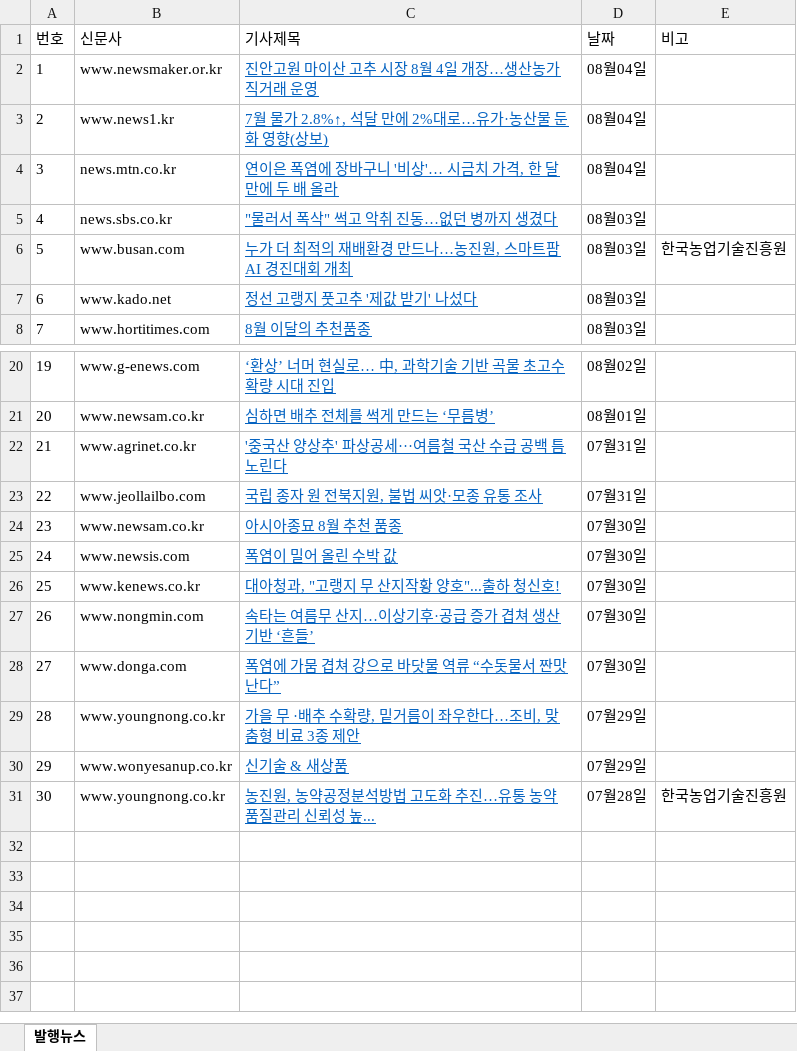
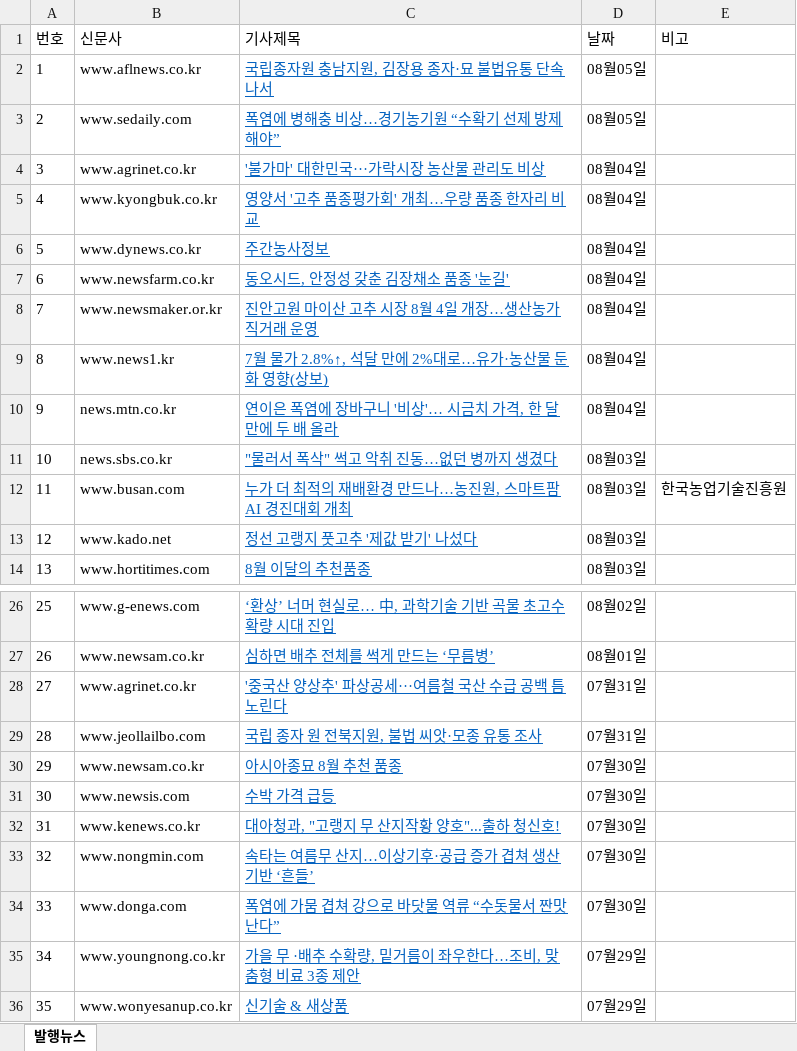
Before and after one commit to leeshelijah-spec/leeshelijah-spec.github.io, an Excel workbook: assets/published-news.xlsx, sheet 발행뉴스, drawn as a sheet; only a part is shown, gaps mark what is left out; values as stored, in another font and other column widths than the file's, no borders; removed rows and columns are numbered as before the commit, all else as after; the diff names each change by its address in the sheet, - before the commit and + after, or states it on an @@ line.

Commit message:
Publish dashboard snapshot 2026-08-05 11:39

```diff
--- a/assets/published-news.xlsx (sheet 발행뉴스)
+++ b/assets/published-news.xlsx (sheet 발행뉴스)
+row 2: 1 | www.aflnews.co.kr | 국립종자원 충남지원, 김장용 종자·묘 불법유통 단속 나서 | 08월05일
+row 3: 2 | www.sedaily.com | 폭염에 병해충 비상…경기농기원 “수확기 선제 방제해야” | 08월05일
+row 4: 3 | www.agrinet.co.kr | '불가마' 대한민국···가락시장 농산물 관리도 비상 | 08월04일
+row 5: 4 | www.kyongbuk.co.kr | 영양서 '고추 품종평가회' 개최…우량 품종 한자리 비교 | 08월04일
+row 6: 5 | www.dynews.co.kr | 주간농사정보 | 08월04일
+row 7: 6 | www.newsfarm.co.kr | 동오시드, 안정성 갖춘 김장채소 품종 '눈길' | 08월04일
@@ column A (번호) renumbered between rows 8 and 36 @@
-C31 (기사제목): 폭염이 밀어 올린 수박 값
+C31 (기사제목): 수박 가격 급등
-row 31: 30 | www.youngnong.co.kr | 농진원, 농약공정분석방법 고도화 추진…유통 농약 품질관리 신뢰성 높... | 07월28일 | 한국농업기술진흥원
```
Also changed, not shown: 2 other files.
